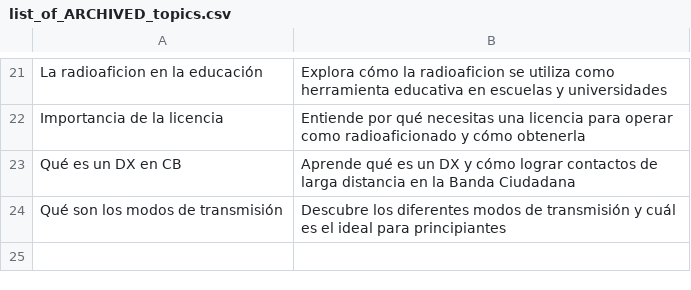
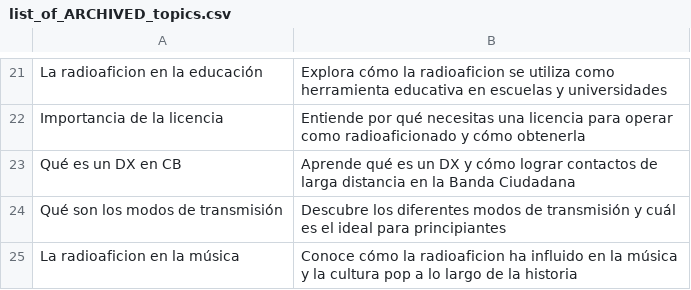
Before and after one commit to agigante80/OndaHertz_es, a CSV file: AI_content/list_of_ARCHIVED_topics.csv, drawn as a sheet; only a part is shown, gaps mark what is left out.

```diff
--- a/AI_content/list_of_ARCHIVED_topics.csv
+++ b/AI_content/list_of_ARCHIVED_topics.csv
@@ -24 +24,2 @@ Qué es un DX en CB, Aprende qué es un DX y cómo lograr contactos de larga dis
 Qué son los modos de transmisión, Descubre los diferentes modos de transmisión y cuál es el ideal para principiantes
+La radioaficion en la música,Conoce cómo la radioaficion ha influido en la música y la cultura pop a lo largo de la historia
```
Also changed, not shown: AI_content/list_of_NEW_topics.csv, 3 other files.
